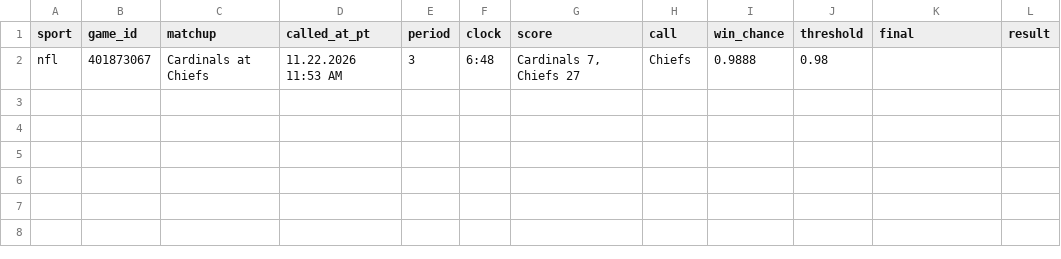
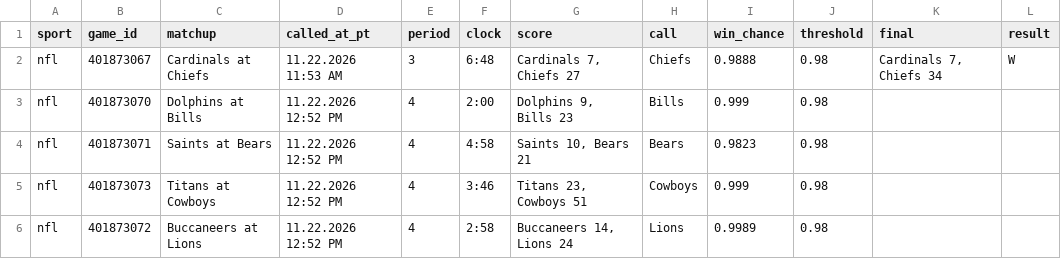
Before and after one commit to stardust1327/sports-engines, a CSV file: results/live_calls_2026-11-22.csv, drawn as a sheet.

```diff
--- a/results/live_calls_2026-11-22.csv
+++ b/results/live_calls_2026-11-22.csv
@@ -1,2 +1,6 @@
 sport,game_id,matchup,called_at_pt,period,clock,score,call,win_chance,threshold,final,result
-nfl,401873067,Cardinals at Chiefs,11.22.2026 11:53 AM,3,6:48,"Cardinals 7, Chiefs 27",Chiefs,0.9888,0.98,,
+nfl,401873067,Cardinals at Chiefs,11.22.2026 11:53 AM,3,6:48,"Cardinals 7, Chiefs 27",Chiefs,0.9888,0.98,"Cardinals 7, Chiefs 34",W
+nfl,401873070,Dolphins at Bills,11.22.2026 12:52 PM,4,2:00,"Dolphins 9, Bills 23",Bills,0.999,0.98,,
+nfl,401873071,Saints at Bears,11.22.2026 12:52 PM,4,4:58,"Saints 10, Bears 21",Bears,0.9823,0.98,,
+nfl,401873073,Titans at Cowboys,11.22.2026 12:52 PM,4,3:46,"Titans 23, Cowboys 51",Cowboys,0.999,0.98,,
+nfl,401873072,Buccaneers at Lions,11.22.2026 12:52 PM,4,2:58,"Buccaneers 14, Lions 24",Lions,0.9989,0.98,,
```
